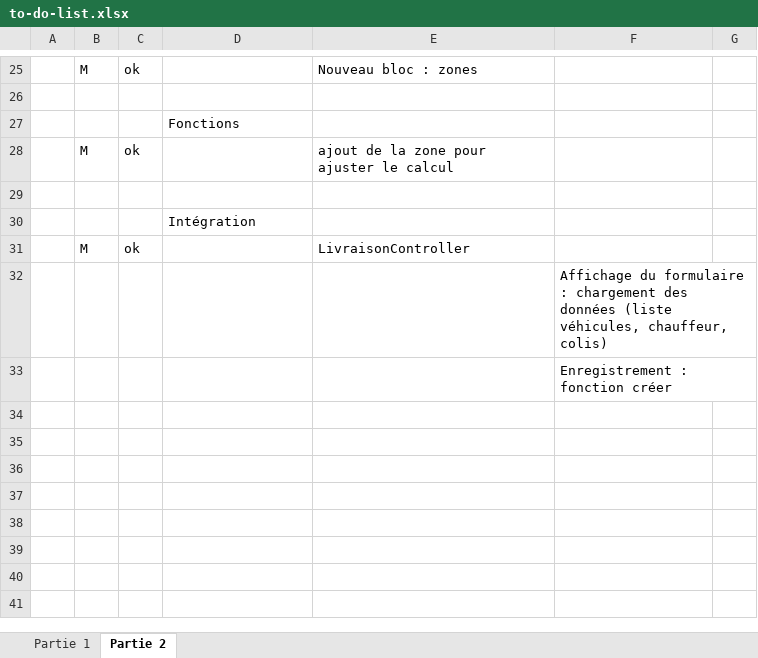
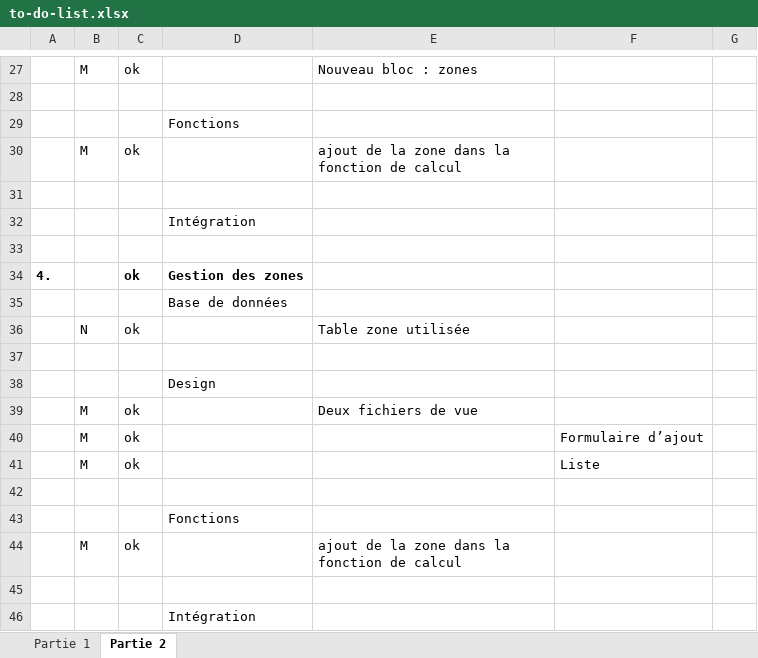
Before and after one commit to YvNathan/Examen-S3-ETU003973-ETU004346, an Excel workbook: to-do-list.xlsx, sheet Partie 2, drawn as a sheet; only a part is shown, gaps mark what is left out; values as stored, in another font and other column widths than the file's, no borders; conditional formats not drawn; addresses are those after the commit; the diff covers the shown part only; the diff names each change by its address in the sheet, - before the commit and + after, or states it on an @@ line.

```diff
--- a/to-do-list.xlsx (sheet Partie 2)
+++ b/to-do-list.xlsx (sheet Partie 2)
-E30: ajout de la zone pour ajuster le calcul
+E30: ajout de la zone dans la fonction de calcul
+row 33: (empty)
+row 34: 4. |  | ok | Gestion des zones
+row 35:  |  |  | Base de données
+row 36:  | N | ok |  | Table zone utilisée
+row 37: (empty)
+row 38:  |  |  | Design
-E39: LivraisonController
+E39: Deux fichiers de vue
+row 40:  | M | ok |  |  | Formulaire d’ajout
+row 41:  | M | ok |  |  | Liste
-F42: Affichage du formulaire : chargement des données (liste véhicules, chauffeur, colis)
+F42: (empty)
+row 43:  |  |  | Fonctions
+row 44:  | M | ok |  | ajout de la zone dans la fonction de calcul
-F45: Enregistrement : fonction créer
+F45: (empty)
+row 46:  |  |  | Intégration
```
Also changed, not shown: 9 added rows, 7 removed rows and 1 edited cell elsewhere in this sheet, sheet Partie 1.
